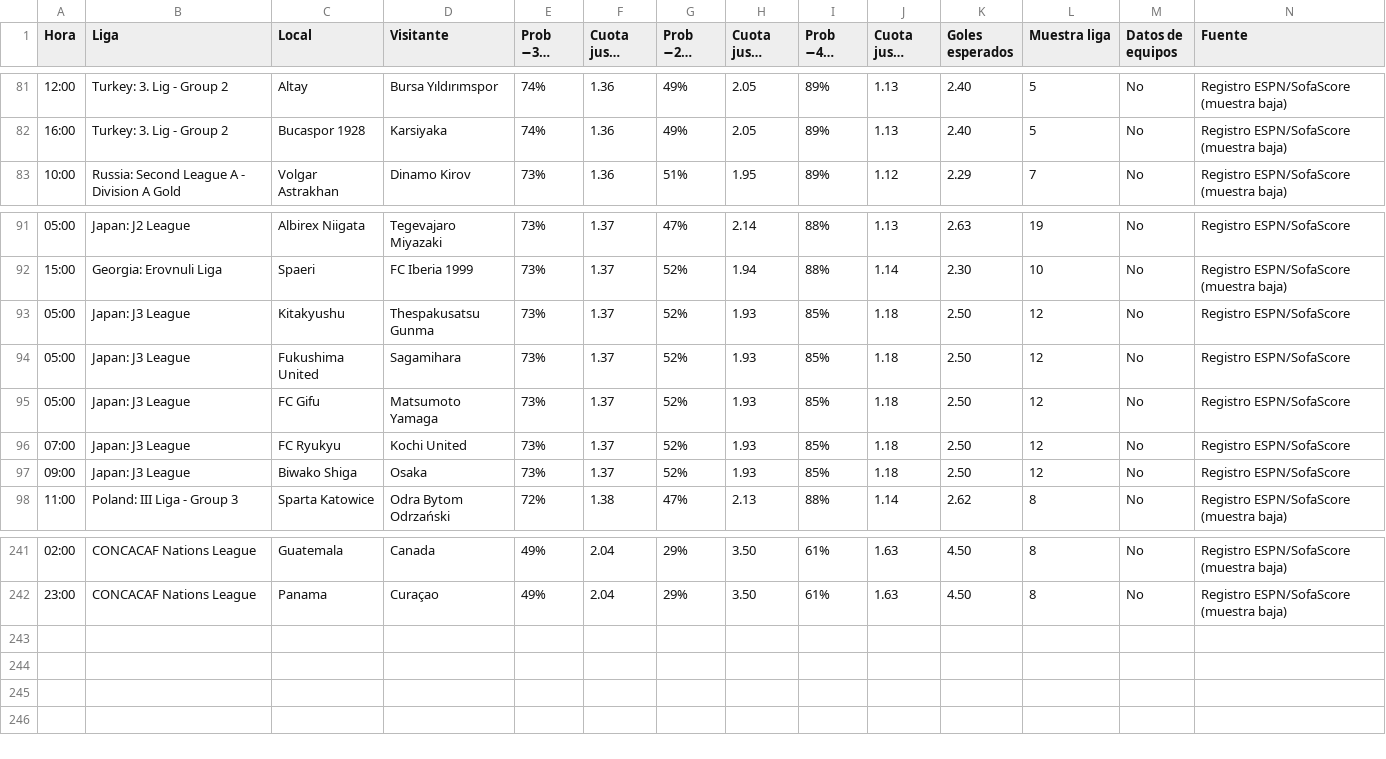
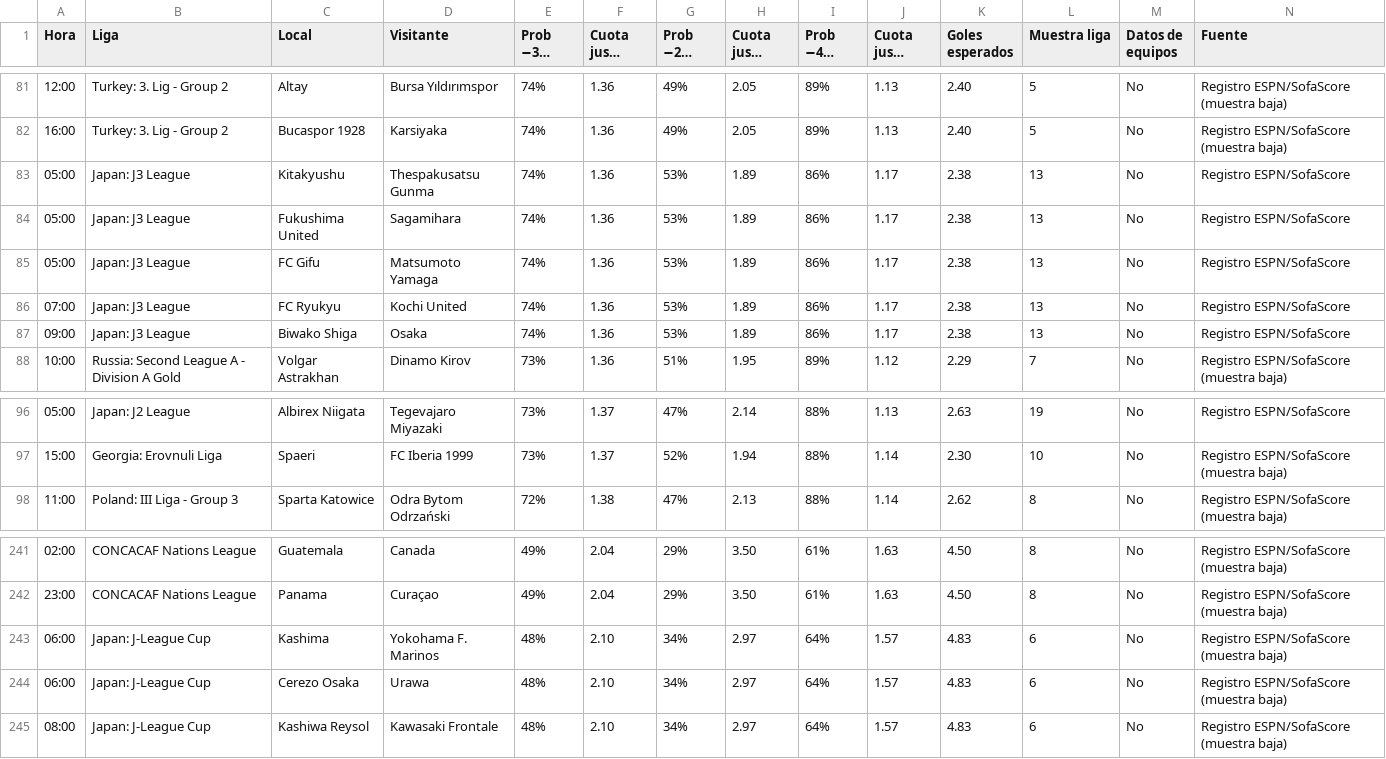
Before and after one commit to angelo4848/angelo-analytics, a CSV file: data/tab_menos35.csv, drawn as a sheet; only a part is shown, gaps mark what is left out; long unchanged cells end in …; removed rows and columns are numbered as before the commit, all else as after; rows hold the shown columns only; the diff names each change by its address in the sheet, - before the commit and + after, or states it on an @@ line.

```diff
--- a/data/tab_menos35.csv
+++ b/data/tab_menos35.csv
+row 83: 05:00 | Japan: J3 League | Kitakyushu | Thespakusatsu Gunma | 74% | 1.36 | 53% | 1.89 | 86% | 1.17 | 2.38 | 13 | No | Registro ESPN/SofaScore
+row 84: 05:00 | Japan: J3 League | Fukushima United | Sagamihara | 74% | 1.36 | 53% | 1.89 | 86% | 1.17 | 2.38 | 13 | No | Registro ESPN/SofaScore
+row 85: 05:00 | Japan: J3 League | FC Gifu | Matsumoto Yamaga | 74% | 1.36 | 53% | 1.89 | 86% | 1.17 | 2.38 | 13 | No | Registro ESPN/SofaScore
+row 86: 07:00 | Japan: J3 League | FC Ryukyu | Kochi United | 74% | 1.36 | 53% | 1.89 | 86% | 1.17 | 2.38 | 13 | No | Registro ESPN/SofaScore
+row 87: 09:00 | Japan: J3 League | Biwako Shiga | Osaka | 74% | 1.36 | 53% | 1.89 | 86% | 1.17 | 2.38 | 13 | No | Registro ESPN/SofaScore
-row 93: 05:00 | Japan: J3 League | Kitakyushu | Thespakusatsu Gunma | 73% | 1.37 | 52% | 1.93 | 85% | 1.18 | 2.50 | 12 | No | Registro ESPN/SofaScore
-row 94: 05:00 | Japan: J3 League | Fukushima United | Sagamihara | 73% | 1.37 | 52% | 1.93 | 85% | 1.18 | 2.50 | 12 | No | Registro ESPN/SofaScore
-row 95: 05:00 | Japan: J3 League | FC Gifu | Matsumoto Yamaga | 73% | 1.37 | 52% | 1.93 | 85% | 1.18 | 2.50 | 12 | No | Registro ESPN/SofaScore
-row 96: 07:00 | Japan: J3 League | FC Ryukyu | Kochi United | 73% | 1.37 | 52% | 1.93 | 85% | 1.18 | 2.50 | 12 | No | Registro ESPN/SofaScore
-row 97: 09:00 | Japan: J3 League | Biwako Shiga | Osaka | 73% | 1.37 | 52% | 1.93 | 85% | 1.18 | 2.50 | 12 | No | Registro ESPN/SofaScore
+row 243: 06:00 | Japan: J-League Cup | Kashima | Yokohama F. Marinos | 48% | 2.10 | 34% | 2.97 | 64% | 1.57 | 4.83 | 6 | No | Registro ESPN/SofaScore (muestra baja)
+row 244: 06:00 | Japan: J-League Cup | Cerezo Osaka | Urawa | 48% | 2.10 | 34% | 2.97 | 64% | 1.57 | 4.83 | 6 | No | Registro ESPN/SofaScore (muestra baja)
+row 245: 08:00 | Japan: J-League Cup | Kashiwa Reysol | Kawasaki Frontale | 48% | 2.10 | 34% | 2.97 | 64% | 1.57 | 4.83 | 6 | No | Registro ESPN/SofaScore (muestra baja)
```
Also changed, not shown: app.csv, data/tab_corners.csv, 3 other files.
